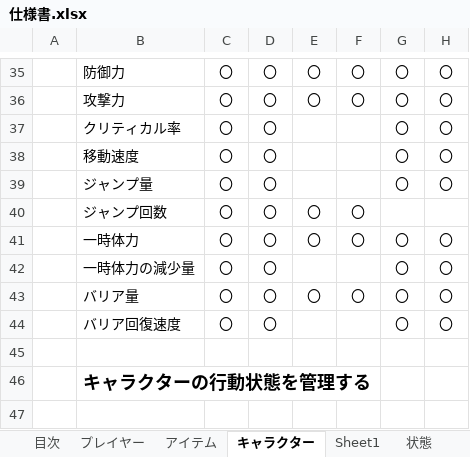
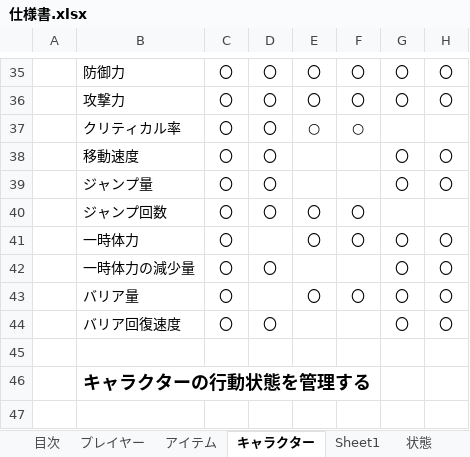
Before and after one commit to asobase0504/NGNG, an Excel workbook: 仕様/仕様書.xlsx, sheet キャラクター, drawn as a sheet; only a part is shown, gaps mark what is left out; values as stored, in another font and other column widths than the file's, no borders; conditional formats and table styles not drawn; removed rows and columns are numbered as before the commit, all else as after; the diff names each change by its address in the sheet, - before the commit and + after, or states it on an @@ line.

```diff
--- a/仕様/仕様書.xlsx (sheet キャラクター)
+++ b/仕様/仕様書.xlsx (sheet キャラクター)
-row 37:  | クリティカル率 | 〇 | 〇 |  |  | 〇 | 〇
+row 37:  | クリティカル率 | 〇 | 〇 | ○ | ○
-D41: 〇
+D41: (empty)
-D43: 〇
+D43: (empty)
```
Also changed, not shown: 8 other files.
